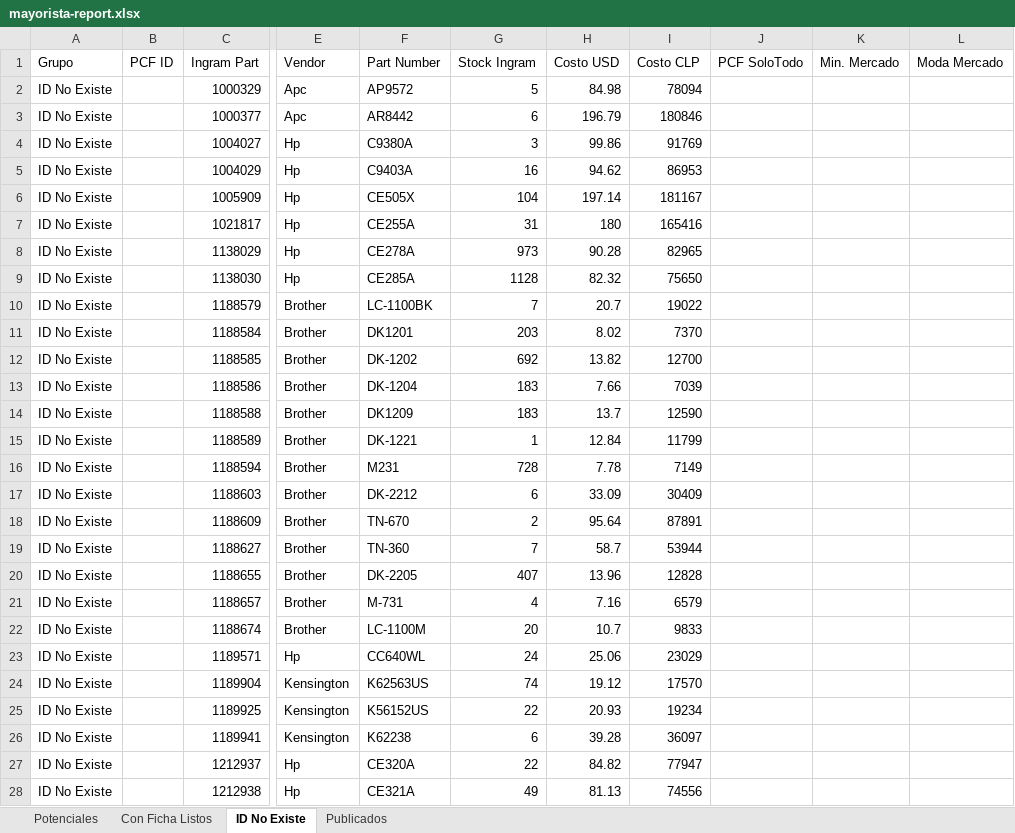
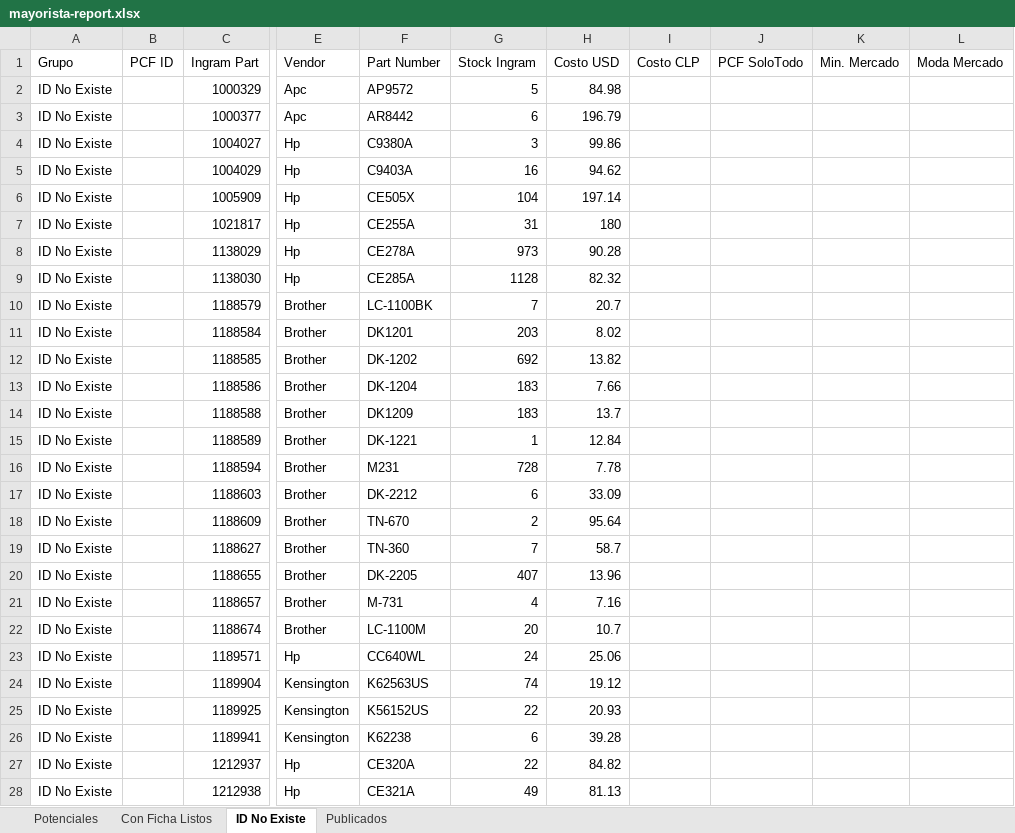
Before and after one commit to aincatoni/pcfactory-monitor-mayoristas, an Excel workbook: mayorista-report.xlsx, sheet ID No Existe, drawn as a sheet; only a part is shown, gaps mark what is left out; values as stored, in another font and other column widths than the file's, no borders; the diff covers the shown part only; the diff names each change by its address in the sheet, - before the commit and + after, or states it on an @@ line.

```diff
--- a/mayorista-report.xlsx (sheet ID No Existe)
+++ b/mayorista-report.xlsx (sheet ID No Existe)
-I2 (Costo CLP): 78094
+I2 (Costo CLP): (empty)
-I3 (Costo CLP): 180846
+I3 (Costo CLP): (empty)
-I4 (Costo CLP): 91769
+I4 (Costo CLP): (empty)
-I5 (Costo CLP): 86953
+I5 (Costo CLP): (empty)
-I6 (Costo CLP): 181167
+I6 (Costo CLP): (empty)
-I7 (Costo CLP): 165416
+I7 (Costo CLP): (empty)
-I8 (Costo CLP): 82965
+I8 (Costo CLP): (empty)
-I9 (Costo CLP): 75650
+I9 (Costo CLP): (empty)
-I10 (Costo CLP): 19022
+I10 (Costo CLP): (empty)
-I11 (Costo CLP): 7370
+I11 (Costo CLP): (empty)
-I12 (Costo CLP): 12700
+I12 (Costo CLP): (empty)
-I13 (Costo CLP): 7039
+I13 (Costo CLP): (empty)
-I14 (Costo CLP): 12590
+I14 (Costo CLP): (empty)
-I15 (Costo CLP): 11799
+I15 (Costo CLP): (empty)
-I16 (Costo CLP): 7149
+I16 (Costo CLP): (empty)
-I17 (Costo CLP): 30409
+I17 (Costo CLP): (empty)
-I18 (Costo CLP): 87891
+I18 (Costo CLP): (empty)
-I19 (Costo CLP): 53944
+I19 (Costo CLP): (empty)
-I20 (Costo CLP): 12828
+I20 (Costo CLP): (empty)
-I21 (Costo CLP): 6579
+I21 (Costo CLP): (empty)
-I22 (Costo CLP): 9833
+I22 (Costo CLP): (empty)
-I23 (Costo CLP): 23029
+I23 (Costo CLP): (empty)
-I24 (Costo CLP): 17570
+I24 (Costo CLP): (empty)
-I25 (Costo CLP): 19234
+I25 (Costo CLP): (empty)
-I26 (Costo CLP): 36097
+I26 (Costo CLP): (empty)
-I27 (Costo CLP): 77947
+I27 (Costo CLP): (empty)
-I28 (Costo CLP): 74556
+I28 (Costo CLP): (empty)
```
Also changed, not shown: 1549 edited cells elsewhere in this sheet, sheet Publicados, sheet Potenciales, sheet Con Ficha Listos, 2 other files.
